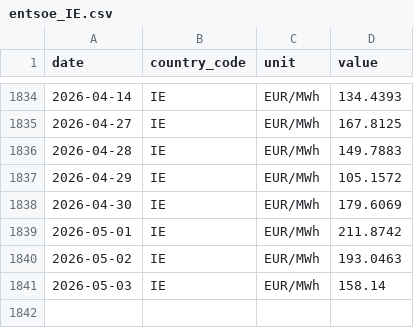
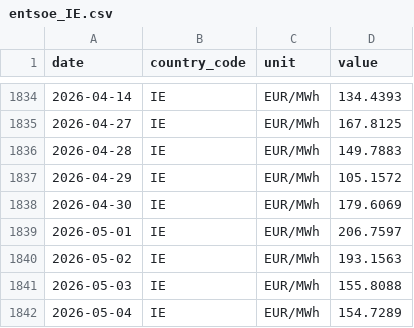
Before and after one commit to nicodelclaux-tech/energy-markets-dashboard, a CSV file: data/raw/entsoe_IE.csv, drawn as a sheet; only a part is shown, gaps mark what is left out.

```diff
--- a/data/raw/entsoe_IE.csv
+++ b/data/raw/entsoe_IE.csv
@@ -1838,4 +1838,5 @@ date,country_code,unit,value
 2026-04-30,IE,EUR/MWh,179.6069
-2026-05-01,IE,EUR/MWh,211.8742
-2026-05-02,IE,EUR/MWh,193.0463
-2026-05-03,IE,EUR/MWh,158.14
+2026-05-01,IE,EUR/MWh,206.7597
+2026-05-02,IE,EUR/MWh,193.1563
+2026-05-03,IE,EUR/MWh,155.8088
+2026-05-04,IE,EUR/MWh,154.7289
```
Also changed, not shown: data/raw/entsoe_DE.csv, data/raw/entsoe_DK.csv, 11 other files.
